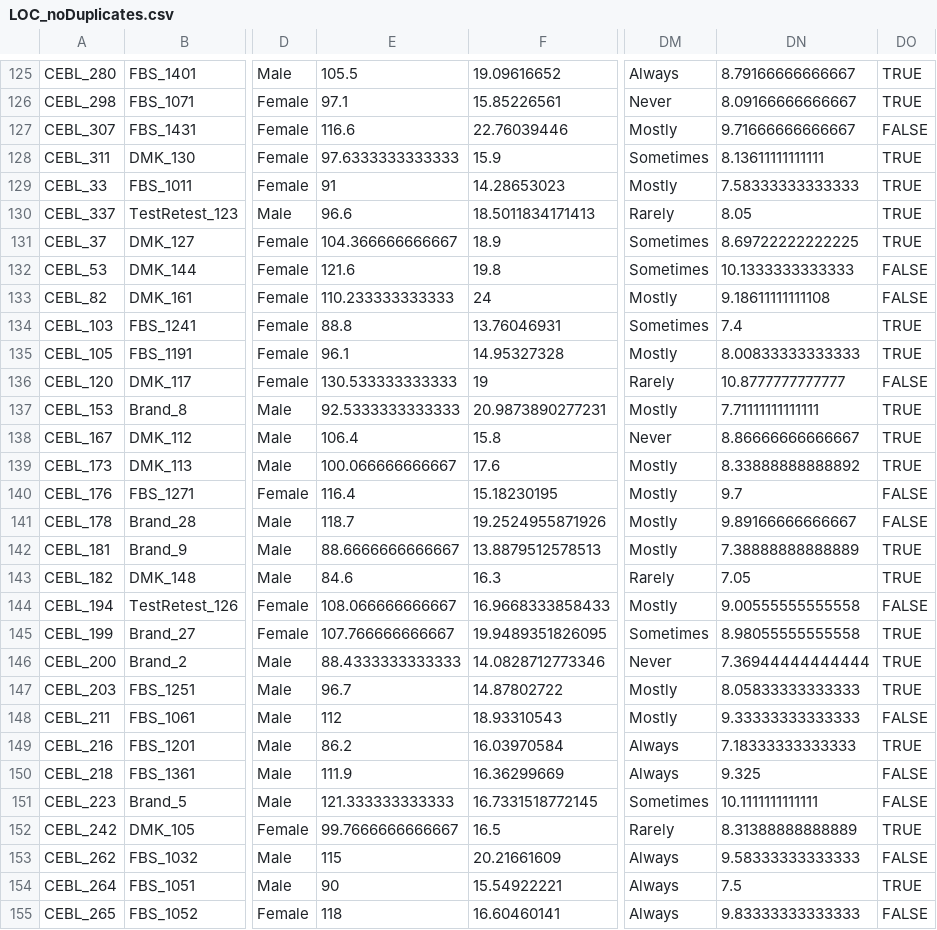
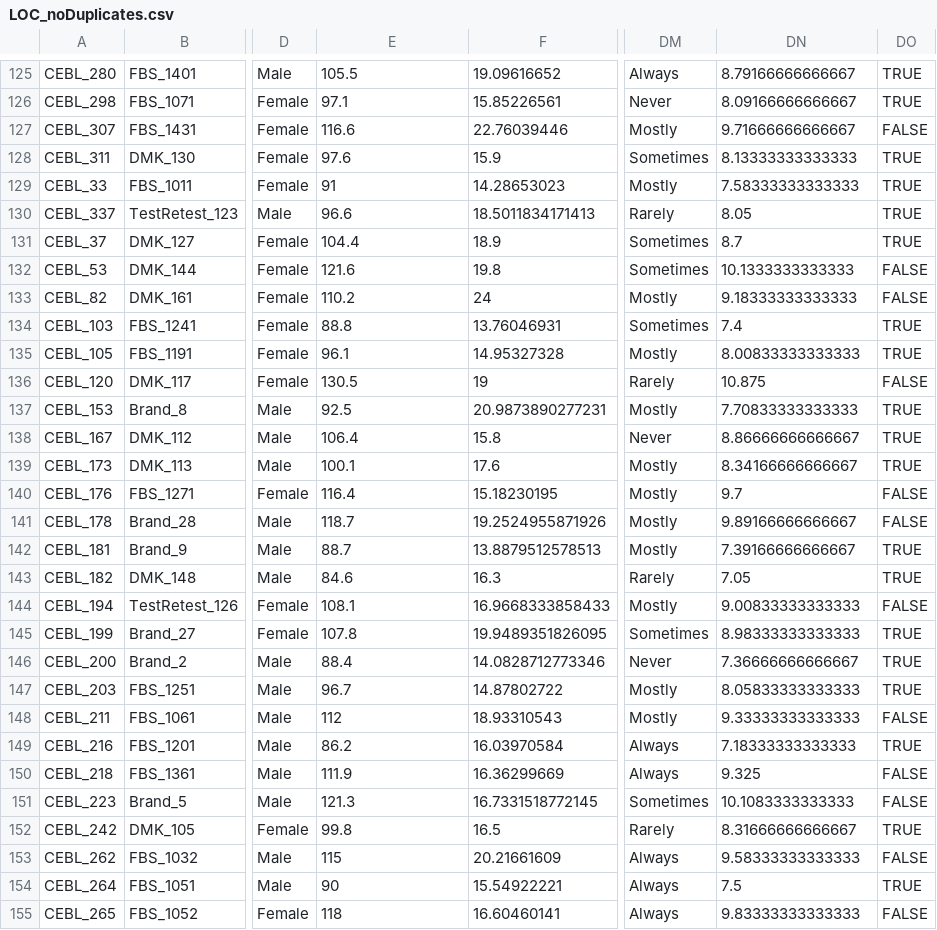
Before and after one commit to alainapearce/LOCeating_AssociationRulesMining, a CSV file: Data/LOC_noDuplicates.csv, drawn as a sheet; only a part is shown, gaps mark what is left out; the diff covers the shown part only; the diff names each change by its address in the sheet, - before the commit and + after, or states it on an @@ line.

```diff
--- a/Data/LOC_noDuplicates.csv
+++ b/Data/LOC_noDuplicates.csv
-E128: 97.6333333333333
+E128: 97.6
-DN128: 8.13611111111111
+DN128: 8.13333333333333
-E131: 104.366666666667
+E131: 104.4
-DN131: 8.69722222222225
+DN131: 8.7
-E133: 110.233333333333
+E133: 110.2
-DN133: 9.18611111111108
+DN133: 9.18333333333333
-E136: 130.533333333333
+E136: 130.5
-DN136: 10.8777777777777
+DN136: 10.875
-E137: 92.5333333333333
+E137: 92.5
-DN137: 7.71111111111111
+DN137: 7.70833333333333
-E139: 100.066666666667
+E139: 100.1
-DN139: 8.33888888888892
+DN139: 8.34166666666667
-E142: 88.6666666666667
+E142: 88.7
-DN142: 7.38888888888889
+DN142: 7.39166666666667
-E144: 108.066666666667
+E144: 108.1
-DN144: 9.00555555555558
+DN144: 9.00833333333333
-E145: 107.766666666667
+E145: 107.8
-DN145: 8.98055555555558
+DN145: 8.98333333333333
-E146: 88.4333333333333
+E146: 88.4
-DN146: 7.36944444444444
+DN146: 7.36666666666667
-E151: 121.333333333333
+E151: 121.3
-DN151: 10.1111111111111
+DN151: 10.1083333333333
-E152: 99.7666666666667
+E152: 99.8
-DN152: 8.31388888888889
+DN152: 8.31666666666667
```
Also changed, not shown: 148 edited cells elsewhere in this file, Data/LOC_all.csv.
